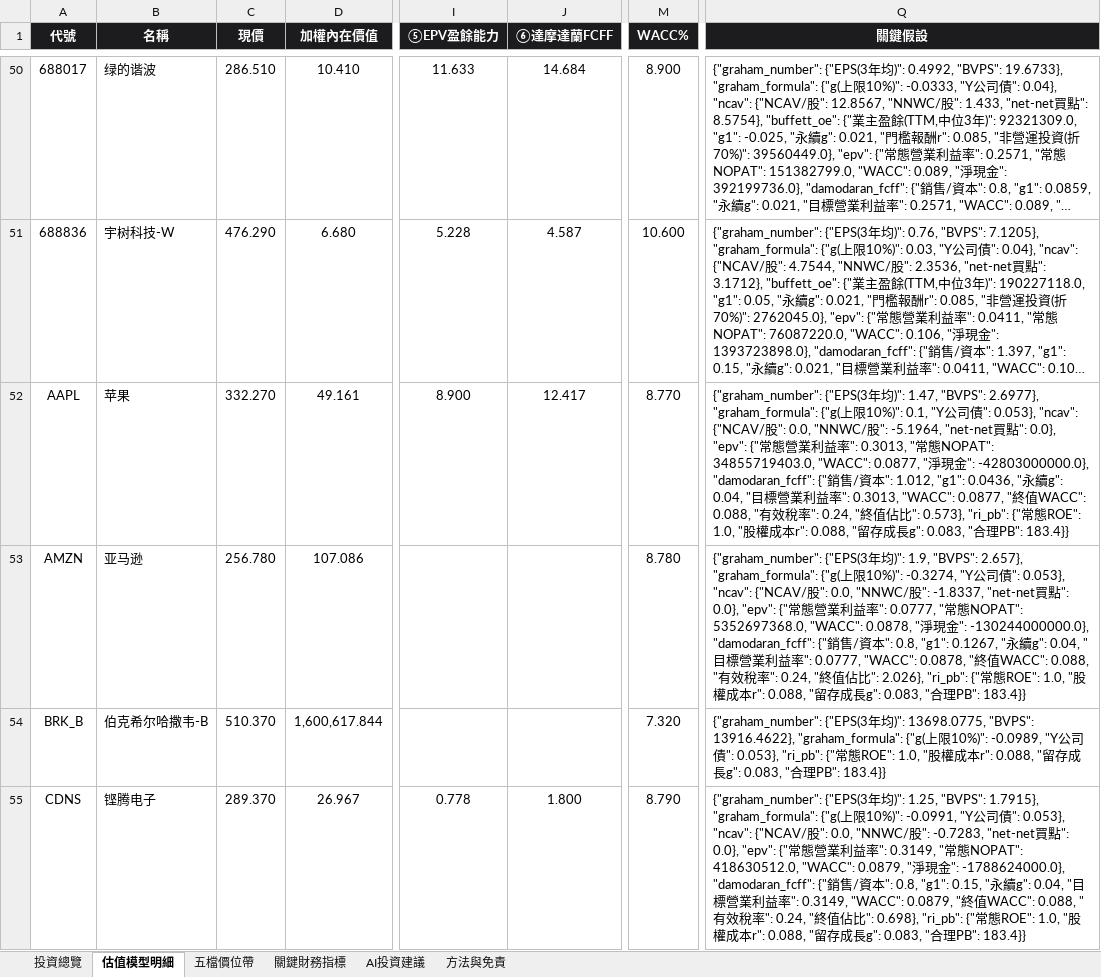
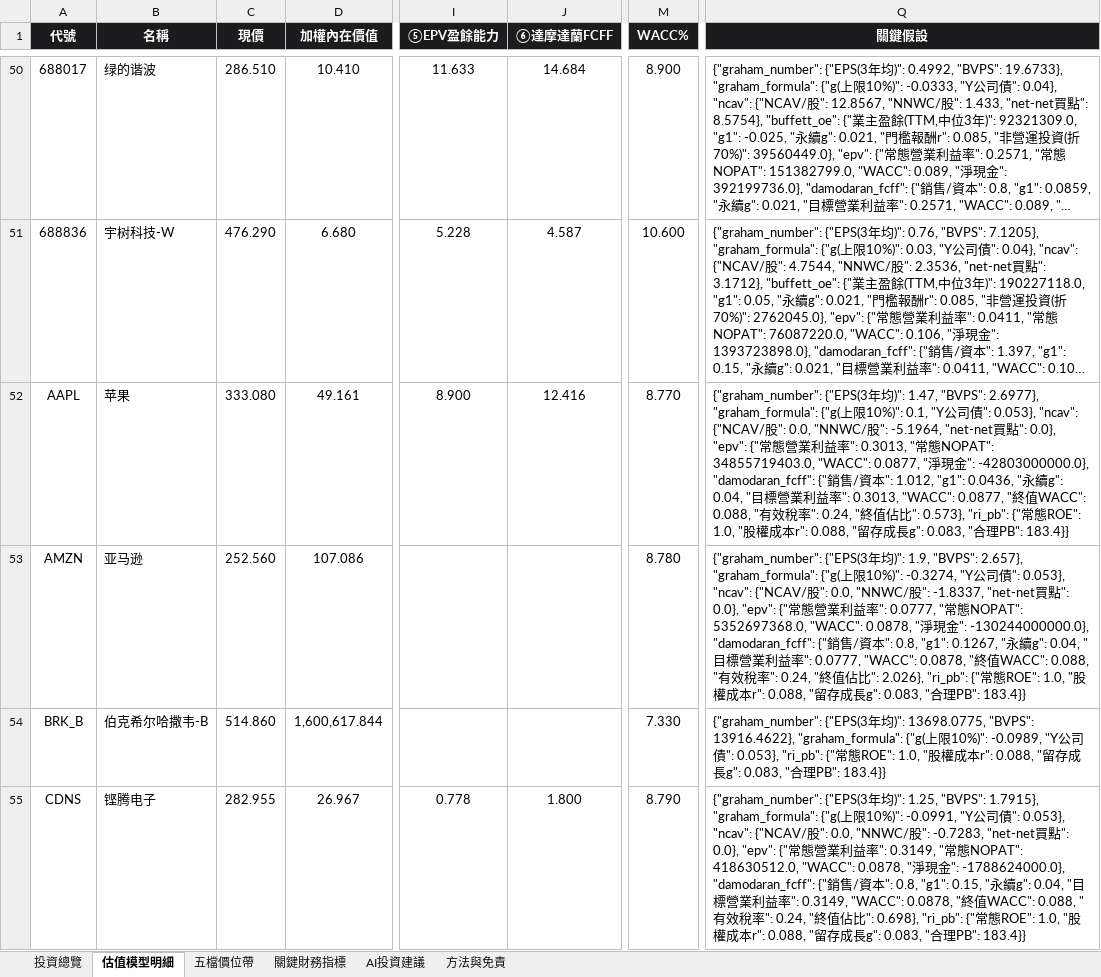
Before and after one commit to wbensonw/AI_stock_intrinsic_value, an Excel workbook: docs/reports/內在價值報告_20260914.xlsx, sheet 估值模型明細, drawn as a sheet; only a part is shown, gaps mark what is left out; long unchanged cells end in …; values as stored, in another font and other column widths than the file's, no borders; the diff covers the shown part only; the diff names each change by its address in the sheet, - before the commit and + after, or states it on an @@ line.

```diff
--- a/docs/reports/內在價值報告_20260914.xlsx (sheet 估值模型明細)
+++ b/docs/reports/內在價值報告_20260914.xlsx (sheet 估值模型明細)
-C52 (現價): 332.270
+C52 (現價): 333.080
-J52 (⑥達摩達蘭FCFF): 12.417
+J52 (⑥達摩達蘭FCFF): 12.416
-C53 (現價): 256.780
+C53 (現價): 252.560
-C54 (現價): 510.370
+C54 (現價): 514.860
-M54 (WACC%): 7.320
+M54 (WACC%): 7.330
-C55 (現價): 289.370
+C55 (現價): 282.955
-Q55 (關鍵假設): …418630512.0, "WACC": 0.0879, "淨現金": -1788624000.0}, "damodaran_fcff": {"銷售/資本": 0.8, "g1": 0.15, "永續g": 0.04, "目標營業利益率": 0.3149, "WACC": 0.0879, "終…
+Q55 (關鍵假設): …418630512.0, "WACC": 0.0878, "淨現金": -1788624000.0}, "damodaran_fcff": {"銷售/資本": 0.8, "g1": 0.15, "永續g": 0.04, "目標營業利益率": 0.3149, "WACC": 0.0878, "終…
```
Also changed, not shown: 33 edited cells elsewhere in this sheet, sheet 投資總覽, sheet 五檔價位帶.
